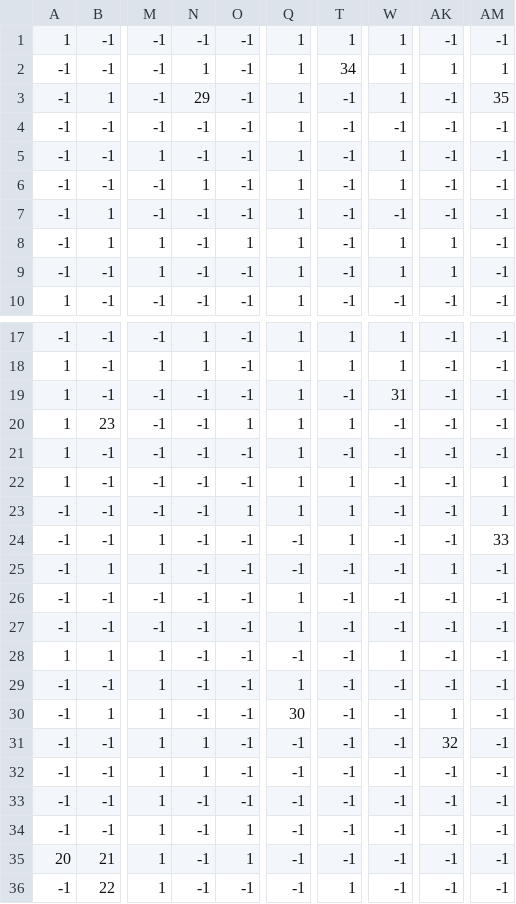
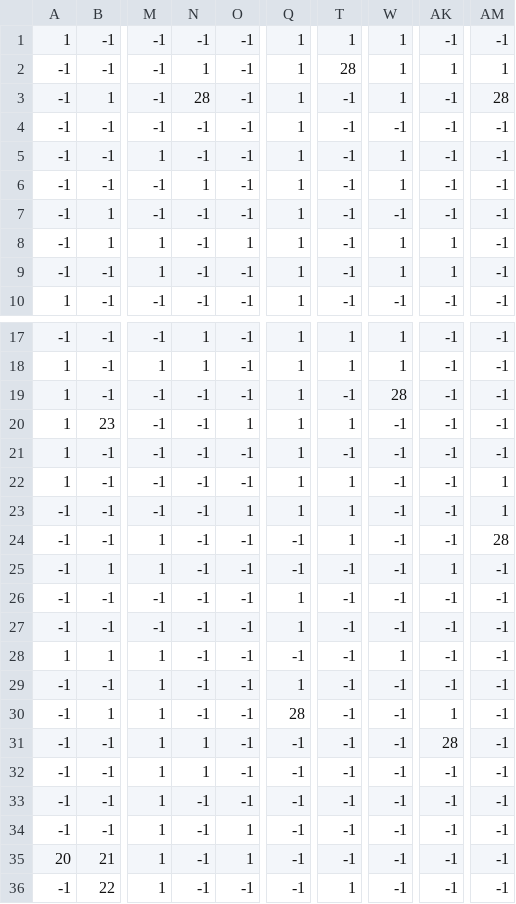
Before and after one commit to ComMouse/cellular-automata, a CSV file: project/Assets/Resources/Level/mkIV.csv, drawn as a sheet; only a part is shown, gaps mark what is left out; the diff names each change by its address in the sheet, - before the commit and + after, or states it on an @@ line.

Commit message:
111

```diff
--- a/project/Assets/Resources/Level/mkIV.csv
+++ b/project/Assets/Resources/Level/mkIV.csv
-T2: 34
+T2: 28
-N3: 29
+N3: 28
-AM3: 35
+AM3: 28
-W19: 31
+W19: 28
-AM24: 33
+AM24: 28
-Q30: 30
+Q30: 28
-AK31: 32
+AK31: 28
```
